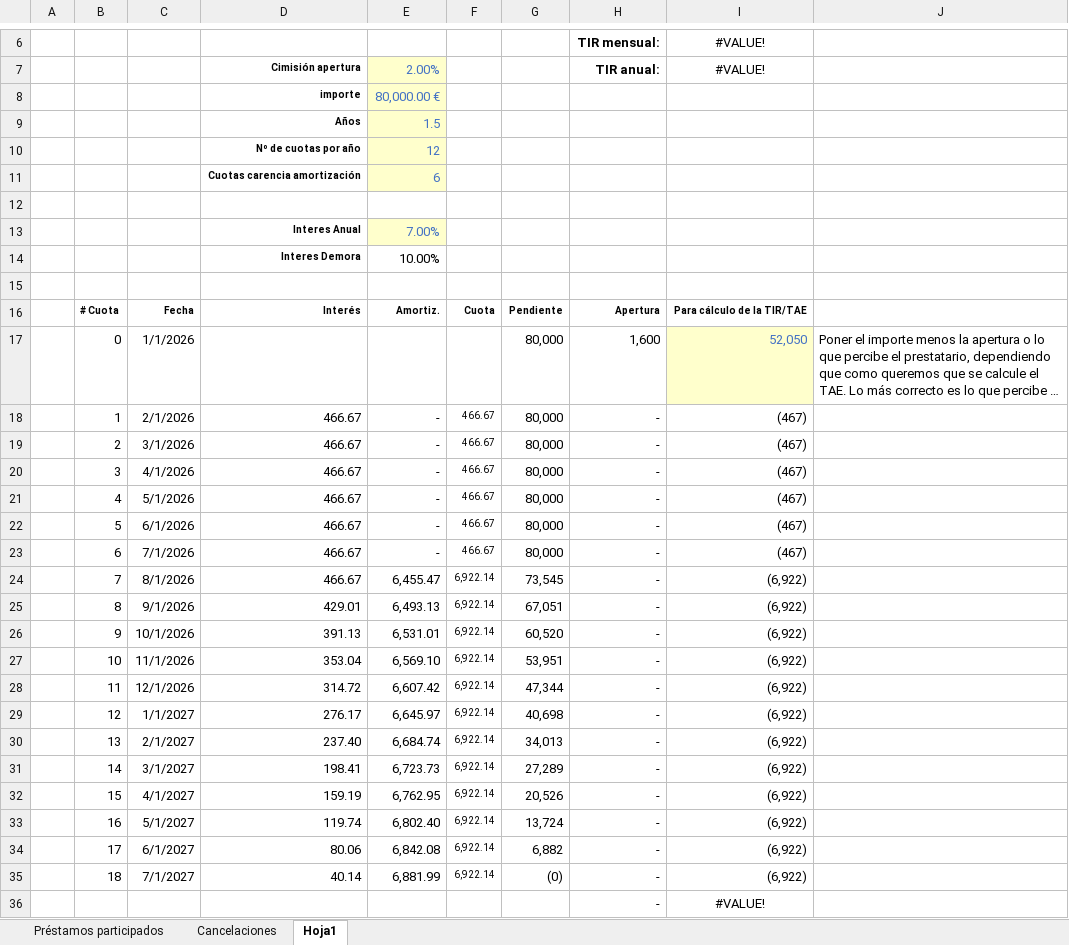
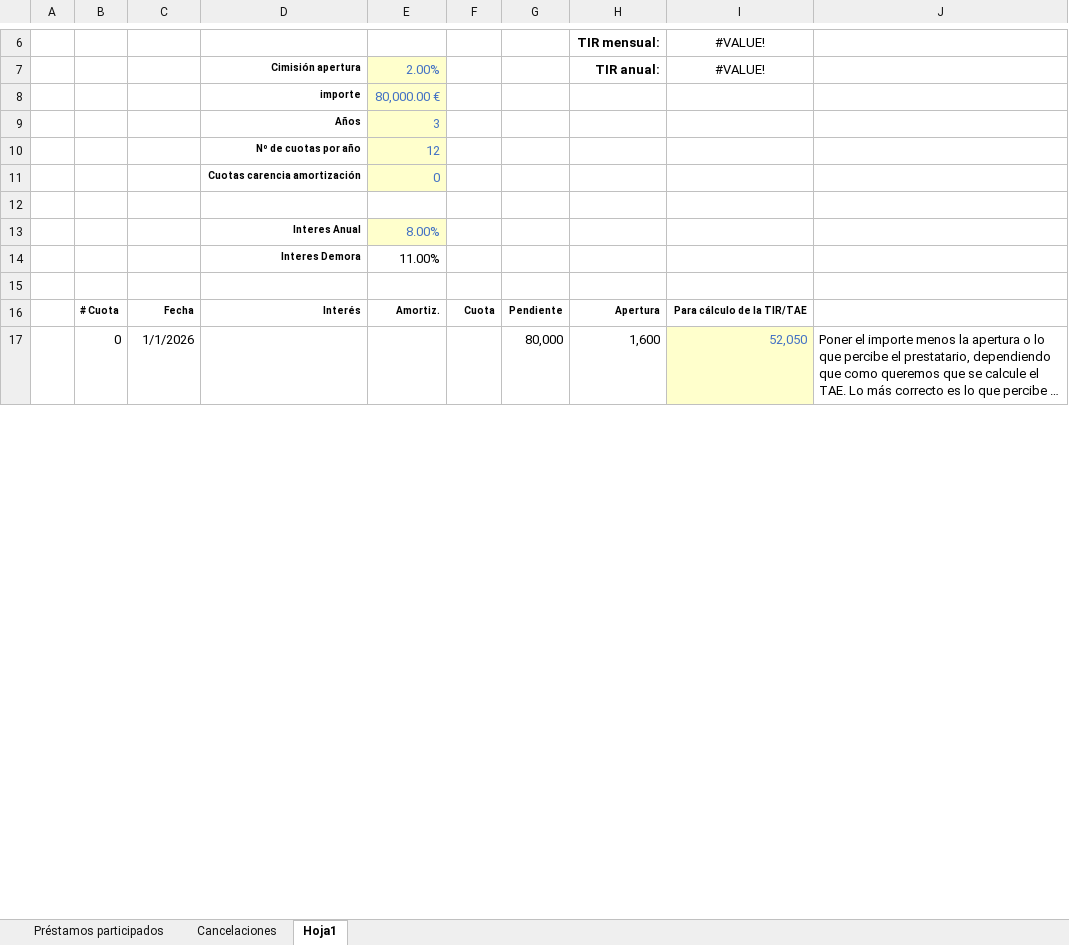
Before and after one commit to narcis-magrina/promocima, an Excel workbook: documentación/Seguimiento Cartera auxiliar.xlsx, sheet Hoja1, drawn as a sheet; only a part is shown, gaps mark what is left out; long unchanged cells end in …; values as stored, in another font and other column widths than the file's, no borders; conditional formats not drawn; removed rows and columns are numbered as before the commit, all else as after; the diff covers the shown part only; the diff names each change by its address in the sheet, - before the commit and + after, or states it on an @@ line.

```diff
--- a/documentación/Seguimiento Cartera auxiliar.xlsx (sheet Hoja1)
+++ b/documentación/Seguimiento Cartera auxiliar.xlsx (sheet Hoja1)
-E9: 1.5
+E9: 3
-E11: 6
+E11: 0
-E13: 7.00%
+E13: 8.00%
-E14: 10.00%
+E14: 11.00%
-row 18:  | 1 | 2/1/2026 | 466.67 | - | 466.67 | 80,000 | - | (467)
-row 19:  | 2 | 3/1/2026 | 466.67 | - | 466.67 | 80,000 | - | (467)
-row 20:  | 3 | 4/1/2026 | 466.67 | - | 466.67 | 80,000 | - | (467)
-row 21:  | 4 | 5/1/2026 | 466.67 | - | 466.67 | 80,000 | - | (467)
-row 22:  | 5 | 6/1/2026 | 466.67 | - | 466.67 | 80,000 | - | (467)
-row 23:  | 6 | 7/1/2026 | 466.67 | - | 466.67 | 80,000 | - | (467)
-row 24:  | 7 | 8/1/2026 | 466.67 | 6,455.47 | 6,922.14 | 73,545 | - | (6,922)
-row 25:  | 8 | 9/1/2026 | 429.01 | 6,493.13 | 6,922.14 | 67,051 | - | (6,922)
-row 26:  | 9 | 10/1/2026 | 391.13 | 6,531.01 | 6,922.14 | 60,520 | - | (6,922)
-row 27:  | 10 | 11/1/2026 | 353.04 | 6,569.10 | 6,922.14 | 53,951 | - | (6,922)
-row 28:  | 11 | 12/1/2026 | 314.72 | 6,607.42 | 6,922.14 | 47,344 | - | (6,922)
-row 29:  | 12 | 1/1/2027 | 276.17 | 6,645.97 | 6,922.14 | 40,698 | - | (6,922)
-row 30:  | 13 | 2/1/2027 | 237.40 | 6,684.74 | 6,922.14 | 34,013 | - | (6,922)
-row 31:  | 14 | 3/1/2027 | 198.41 | 6,723.73 | 6,922.14 | 27,289 | - | (6,922)
-row 32:  | 15 | 4/1/2027 | 159.19 | 6,762.95 | 6,922.14 | 20,526 | - | (6,922)
-row 33:  | 16 | 5/1/2027 | 119.74 | 6,802.40 | 6,922.14 | 13,724 | - | (6,922)
-row 34:  | 17 | 6/1/2027 | 80.06 | 6,842.08 | 6,922.14 | 6,882 | - | (6,922)
-row 35:  | 18 | 7/1/2027 | 40.14 | 6,881.99 | 6,922.14 | (0) | - | (6,922)
-row 36:  |  |  |  |  |  |  | - | #VALUE!
```
Also changed, not shown: 36 added rows and 17 removed rows elsewhere in this sheet, documentación/Cálculos aplicación.xlsx, 12 other files.
